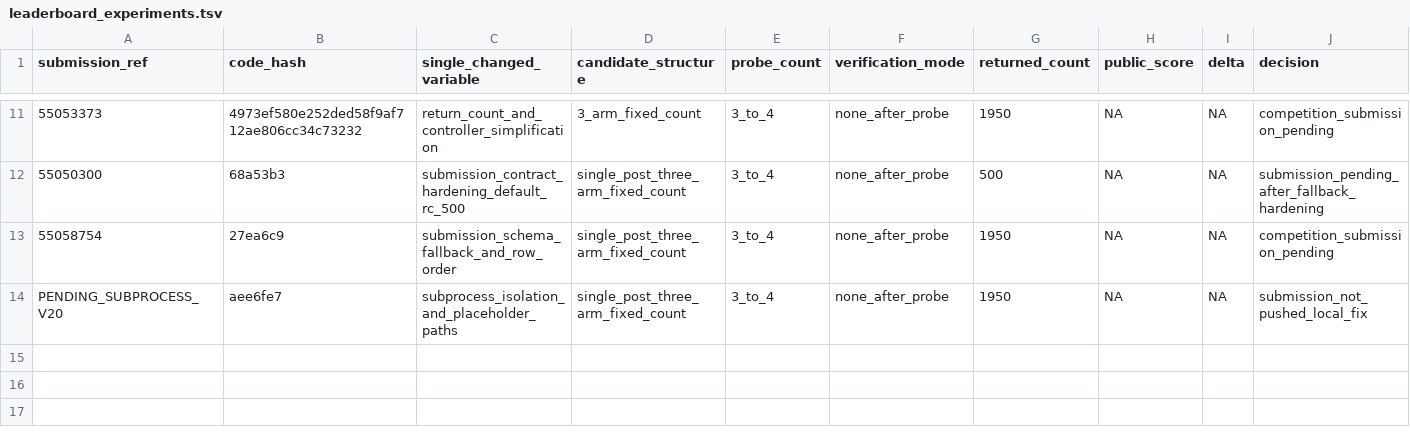
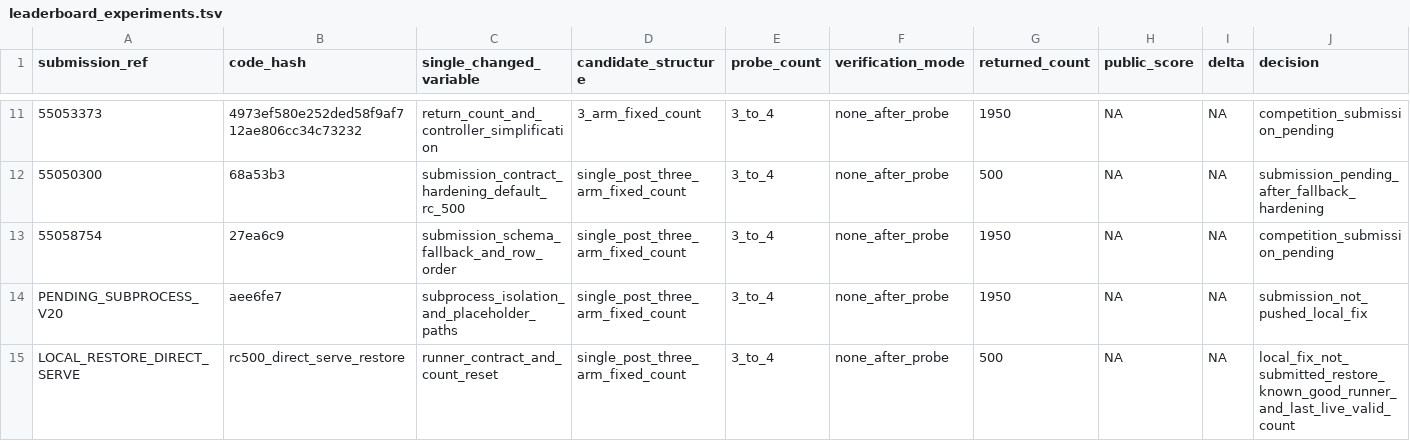
Before and after one commit to wms2537/agent-security, a TSV file: competition/leaderboard_experiments.tsv, drawn as a sheet; only a part is shown, gaps mark what is left out; the diff names each change by its address in the sheet, - before the commit and + after, or states it on an @@ line.

Commit message:
fix: restore kaggle direct serve runner

```diff
--- a/competition/leaderboard_experiments.tsv
+++ b/competition/leaderboard_experiments.tsv
+row 15: LOCAL_RESTORE_DIRECT_SERVE | rc500_direct_serve_restore | runner_contract_and_count_reset | single_post_three_arm_fixed_count | 3_to_4 | none_after_probe | 500 | NA | NA | local_fix_not_submitted_restore_known_good_runner_and_last_live_valid_count
```
Also changed, not shown: 7 other files.
